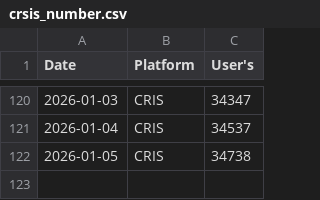
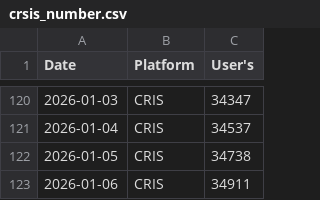
Before and after one commit to Manpreet566/registration_download_data, a CSV file: crsis_number.csv, drawn as a sheet; only a part is shown, gaps mark what is left out.

```diff
--- a/crsis_number.csv
+++ b/crsis_number.csv
@@ -122 +122,2 @@ Date,Platform,User's
 2026-01-05,CRIS,34738
+2026-01-06,CRIS,34911
```
Also changed, not shown: BSNL_BBNL_Provision_Data.csv, BSNL_BBNL_REGISTRATION.csv, 2 other files.
